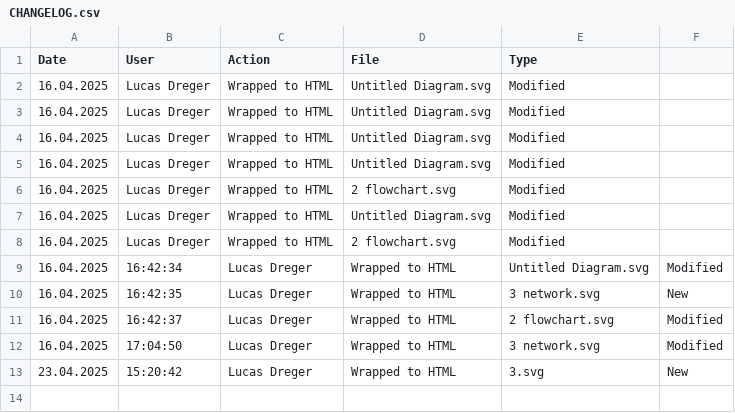
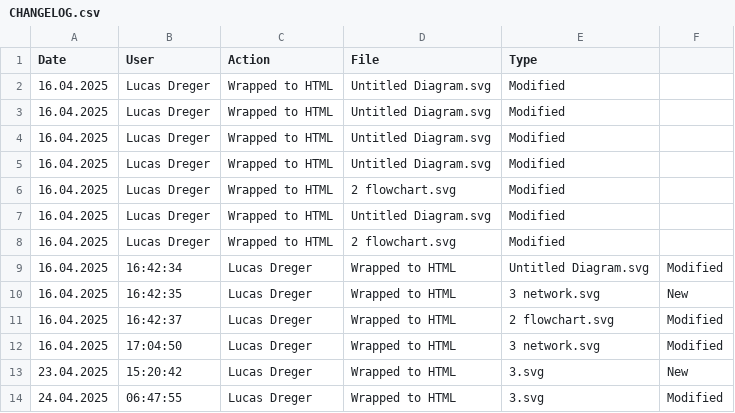
Before and after one commit to lucasdreger/diagrams, a CSV file: html_files/CHANGELOG.csv, drawn as a sheet.

```diff
--- a/html_files/CHANGELOG.csv
+++ b/html_files/CHANGELOG.csv
@@ -13 +13,2 @@ Date,User,Action,File,Type
 23.04.2025,15:20:42,"Lucas Dreger",Wrapped to HTML,"3.svg","New"
+24.04.2025,06:47:55,"Lucas Dreger",Wrapped to HTML,"3.svg","Modified"
```
Also changed, not shown: svg_files/CHANGELOG.csv, 4 other files.
